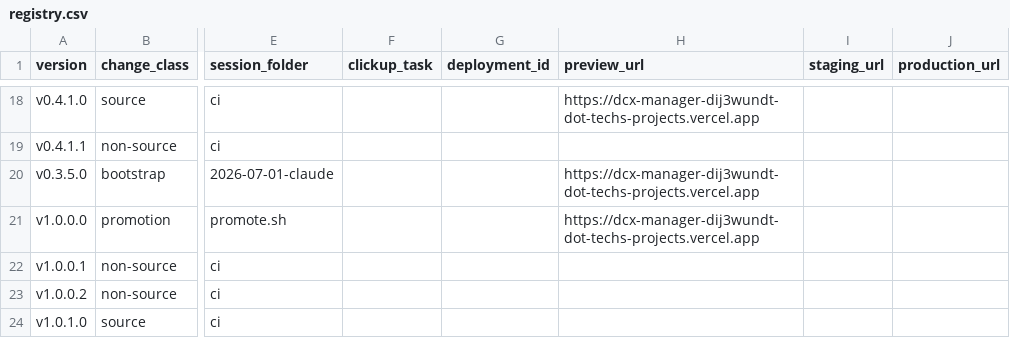
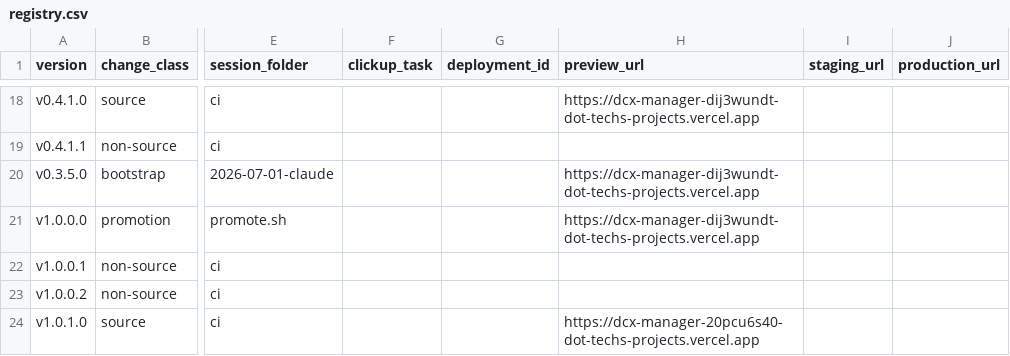
Before and after one commit to tech557/dcx-manager, a CSV file: docs/releases/registry.csv, drawn as a sheet; only a part is shown, gaps mark what is left out; the diff names each change by its address in the sheet, - before the commit and + after, or states it on an @@ line.

```diff
--- a/docs/releases/registry.csv
+++ b/docs/releases/registry.csv
-H24 (preview_url): (empty)
+H24 (preview_url): https://dcx-manager-20pcu6s40-dot-techs-projects.vercel.app
```
